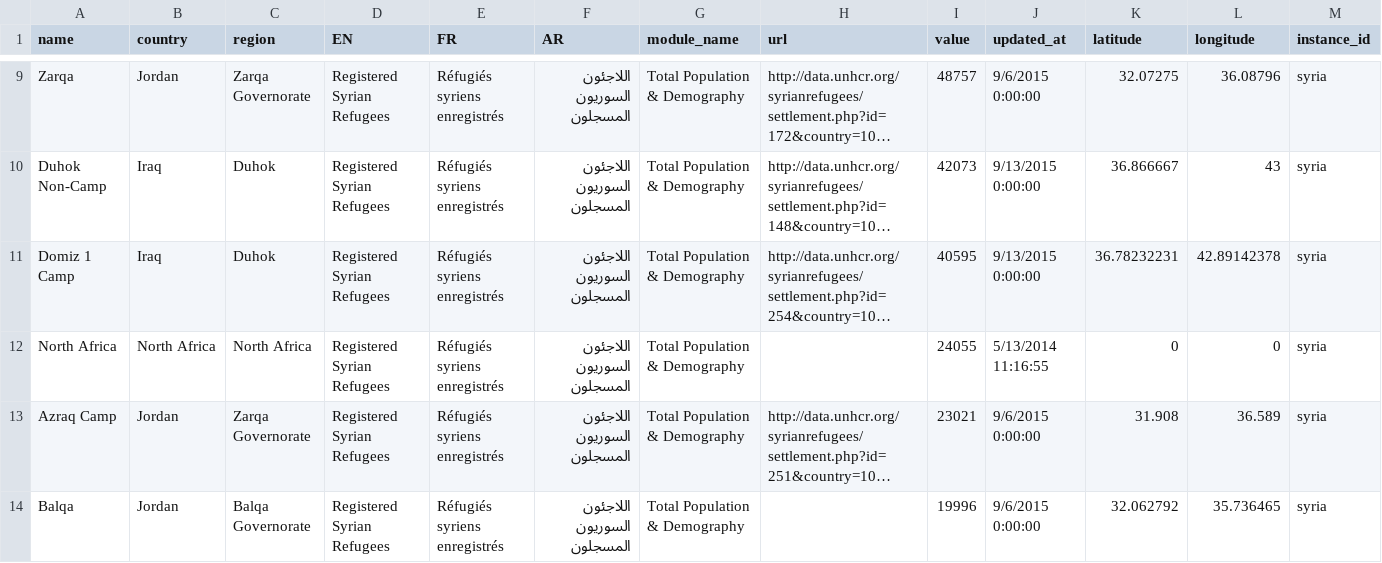
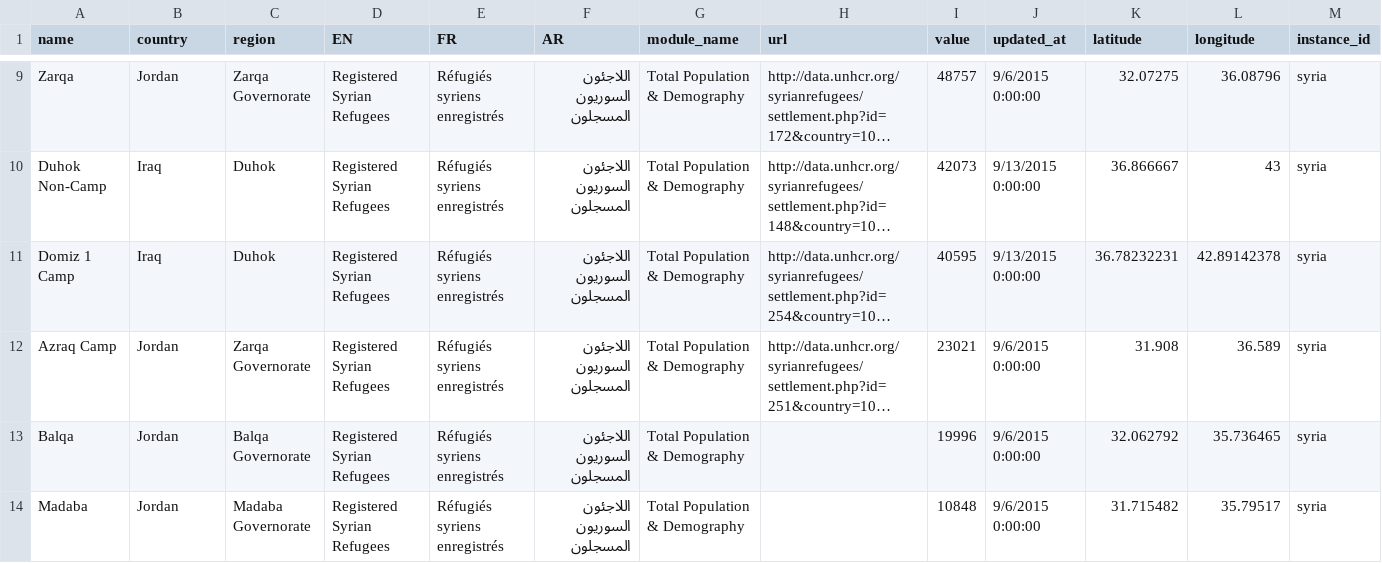
Before and after one commit to davidasbury/SyriaTest, a CSV file: SyriaSettlements.csv, drawn as a sheet; only a part is shown, gaps mark what is left out; the shorter side is filled out with more unchanged rows; long unchanged cells end in …; the diff names each change by its address in the sheet, - before the commit and + after, or states it on an @@ line.

Commit message:
add Syria Settlements edit3

```diff
--- a/SyriaSettlements.csv
+++ b/SyriaSettlements.csv
-row 12: North Africa | North Africa | North Africa | Registered Syrian Refugees | Réfugiés syriens enregistrés | اللاجئون السوريون المسجلون | Total Population & Demography |  | 24055 | 5/13/2014 11:16:55 | 0 | 0 | syria
```
